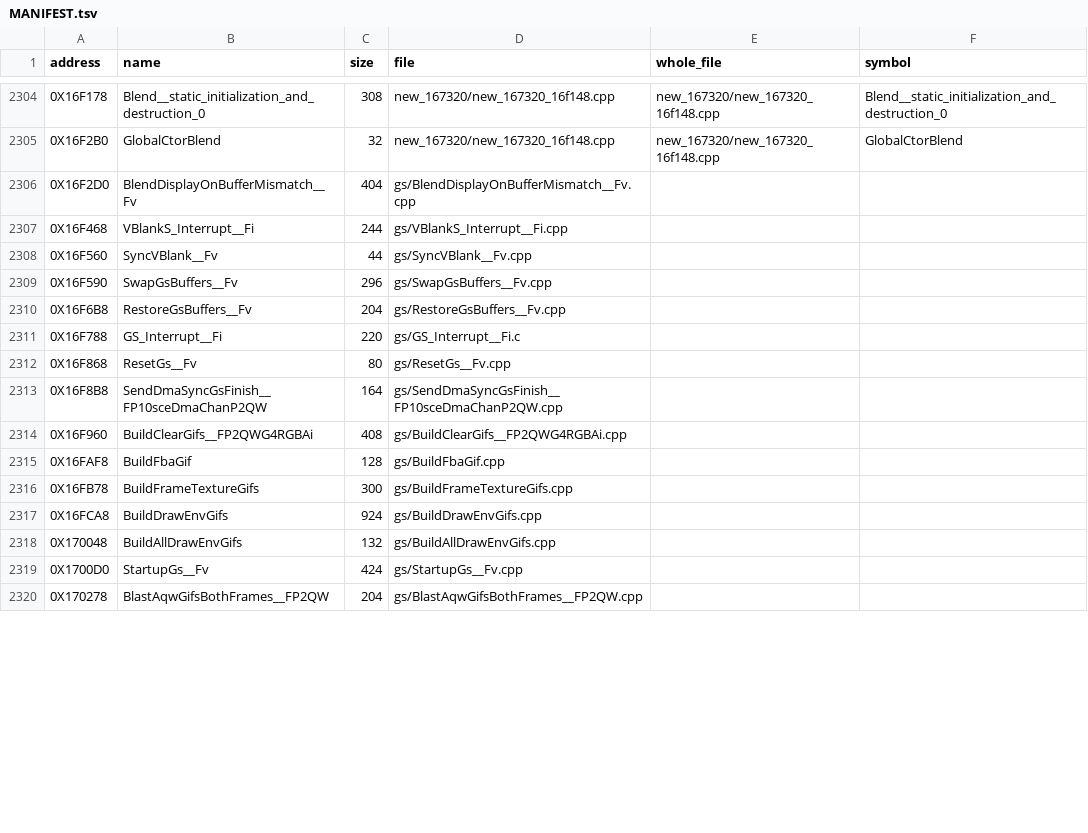
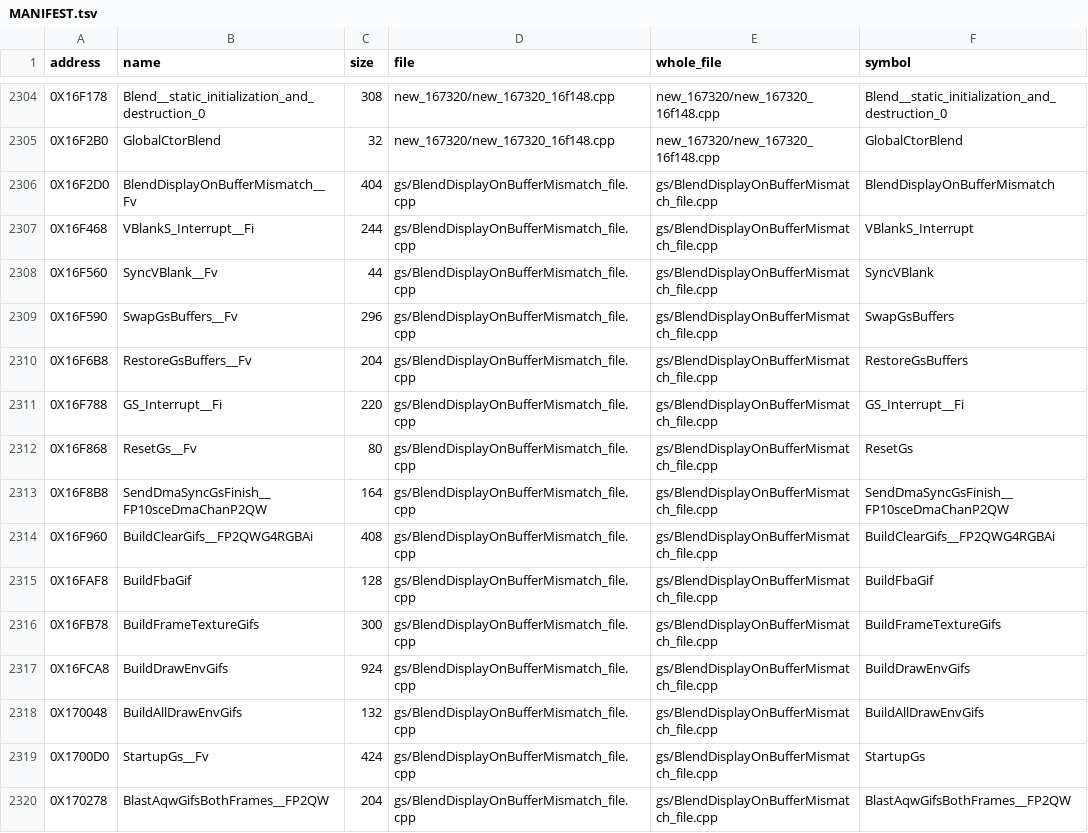
Before and after one commit to OpenThievius/sly2-decomp, a TSV file: src/MANIFEST.tsv, drawn as a sheet; only a part is shown, gaps mark what is left out; the diff covers the shown part only.

Commit message:
feat(us): build PloFindSpawn and SyncVBlank files whole
Two of the ten constructor-list files that did not build whole now do:
0x227FE8-0x228B48 (new_2271f8/PloFindSpawn_file.cpp, 22 functions)
and 0x16F2D0-0x1709A8 (gs/BlendDisplayOnBufferMismatch_file.cpp, 25).
Their per-function sources declared the same symbols several ways
(the world as s32, char, char[] or WORLD; PloFindSwObject_thunk with
two or four arguments; B_002DFB40 as char or CRITSECT; QW redefined
as a struct), so the merge could not compile. Every source of both
spans was rewritten with one declaration per symbol:

- the world is SW B_003DD490 and the lookups come from one prototype
  each (swfind.h); PloFindSpawn now passes all four arguments to
  PloFindSwObject_thunk instead of two;
- WARP (class 0x1A), SPAWN (0x2A) and BRK are LO subclasses with
  named fields instead of padded copies, called through LO's
  virtuals rather than hand-written vtable calls;
- CRITSECT, DISPENV, DRAWENV, ZPR and the GS globals have one
  definition; EnterCritSect, InitZpr and the GS functions are real
  C++ declarations, mangled by the compiler.

Whole files: 201 (1948 functions), per-function sources 3784.
check_cleanup.py --all: padding 4558 -> 4522, cast offsets 1557 ->
1548, vtable calls 402 -> 399, bare long 614 -> 586.

Verified: try.py scores 0 for all 47 rewritten functions;
make_whole_files.py proves both ranges (converted, c++); make elf:
PASS, 201 of 201 whole files, 5732 functions from C; make unit gs
(31 of 31) and new_2271f8 (41 of 41) link from C; make pal: 5627
functions, unchanged; progress reports unchanged.

```diff
--- a/src/MANIFEST.tsv
+++ b/src/MANIFEST.tsv
@@ -2305,16 +2305,16 @@ address	name	size	file	whole_file	symbol
 0X16F2B0	GlobalCtorBlend	32	new_167320/new_167320_16f148.cpp	new_167320/new_167320_16f148.cpp	GlobalCtorBlend
-0X16F2D0	BlendDisplayOnBufferMismatch__Fv	404	gs/BlendDisplayOnBufferMismatch__Fv.cpp		
-0X16F468	VBlankS_Interrupt__Fi	244	gs/VBlankS_Interrupt__Fi.cpp		
-0X16F560	SyncVBlank__Fv	44	gs/SyncVBlank__Fv.cpp		
-0X16F590	SwapGsBuffers__Fv	296	gs/SwapGsBuffers__Fv.cpp		
-0X16F6B8	RestoreGsBuffers__Fv	204	gs/RestoreGsBuffers__Fv.cpp		
-0X16F788	GS_Interrupt__Fi	220	gs/GS_Interrupt__Fi.c		
-0X16F868	ResetGs__Fv	80	gs/ResetGs__Fv.cpp		
-0X16F8B8	SendDmaSyncGsFinish__FP10sceDmaChanP2QW	164	gs/SendDmaSyncGsFinish__FP10sceDmaChanP2QW.cpp		
-0X16F960	BuildClearGifs__FP2QWG4RGBAi	408	gs/BuildClearGifs__FP2QWG4RGBAi.cpp		
-0X16FAF8	BuildFbaGif	128	gs/BuildFbaGif.cpp		
-0X16FB78	BuildFrameTextureGifs	300	gs/BuildFrameTextureGifs.cpp		
-0X16FCA8	BuildDrawEnvGifs	924	gs/BuildDrawEnvGifs.cpp		
-0X170048	BuildAllDrawEnvGifs	132	gs/BuildAllDrawEnvGifs.cpp		
-0X1700D0	StartupGs__Fv	424	gs/StartupGs__Fv.cpp		
-0X170278	BlastAqwGifsBothFrames__FP2QW	204	gs/BlastAqwGifsBothFrames__FP2QW.cpp		
+0X16F2D0	BlendDisplayOnBufferMismatch__Fv	404	gs/BlendDisplayOnBufferMismatch_file.cpp	gs/BlendDisplayOnBufferMismatch_file.cpp	BlendDisplayOnBufferMismatch
+0X16F468	VBlankS_Interrupt__Fi	244	gs/BlendDisplayOnBufferMismatch_file.cpp	gs/BlendDisplayOnBufferMismatch_file.cpp	VBlankS_Interrupt
+0X16F560	SyncVBlank__Fv	44	gs/BlendDisplayOnBufferMismatch_file.cpp	gs/BlendDisplayOnBufferMismatch_file.cpp	SyncVBlank
+0X16F590	SwapGsBuffers__Fv	296	gs/BlendDisplayOnBufferMismatch_file.cpp	gs/BlendDisplayOnBufferMismatch_file.cpp	SwapGsBuffers
+0X16F6B8	RestoreGsBuffers__Fv	204	gs/BlendDisplayOnBufferMismatch_file.cpp	gs/BlendDisplayOnBufferMismatch_file.cpp	RestoreGsBuffers
+0X16F788	GS_Interrupt__Fi	220	gs/BlendDisplayOnBufferMismatch_file.cpp	gs/BlendDisplayOnBufferMismatch_file.cpp	GS_Interrupt__Fi
+0X16F868	ResetGs__Fv	80	gs/BlendDisplayOnBufferMismatch_file.cpp	gs/BlendDisplayOnBufferMismatch_file.cpp	ResetGs
+0X16F8B8	SendDmaSyncGsFinish__FP10sceDmaChanP2QW	164	gs/BlendDisplayOnBufferMismatch_file.cpp	gs/BlendDisplayOnBufferMismatch_file.cpp	SendDmaSyncGsFinish__FP10sceDmaChanP2QW
+0X16F960	BuildClearGifs__FP2QWG4RGBAi	408	gs/BlendDisplayOnBufferMismatch_file.cpp	gs/BlendDisplayOnBufferMismatch_file.cpp	BuildClearGifs__FP2QWG4RGBAi
+0X16FAF8	BuildFbaGif	128	gs/BlendDisplayOnBufferMismatch_file.cpp	gs/BlendDisplayOnBufferMismatch_file.cpp	BuildFbaGif
+0X16FB78	BuildFrameTextureGifs	300	gs/BlendDisplayOnBufferMismatch_file.cpp	gs/BlendDisplayOnBufferMismatch_file.cpp	BuildFrameTextureGifs
+0X16FCA8	BuildDrawEnvGifs	924	gs/BlendDisplayOnBufferMismatch_file.cpp	gs/BlendDisplayOnBufferMismatch_file.cpp	BuildDrawEnvGifs
+0X170048	BuildAllDrawEnvGifs	132	gs/BlendDisplayOnBufferMismatch_file.cpp	gs/BlendDisplayOnBufferMismatch_file.cpp	BuildAllDrawEnvGifs
+0X1700D0	StartupGs__Fv	424	gs/BlendDisplayOnBufferMismatch_file.cpp	gs/BlendDisplayOnBufferMismatch_file.cpp	StartupGs
+0X170278	BlastAqwGifsBothFrames__FP2QW	204	gs/BlendDisplayOnBufferMismatch_file.cpp	gs/BlendDisplayOnBufferMismatch_file.cpp	BlastAqwGifsBothFrames__FP2QW
```
Also changed, not shown: 96 edited cells elsewhere in this file, config/us/whole_files.tsv, 50 other files.
